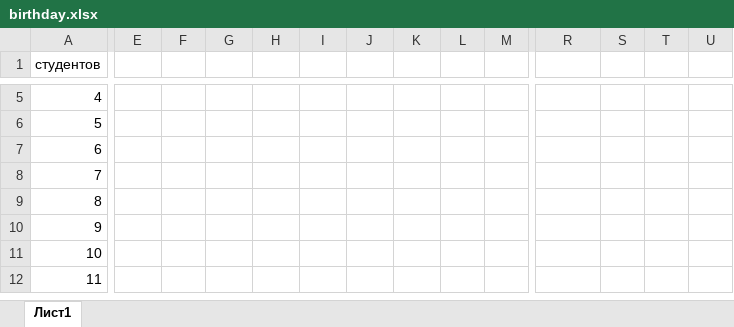
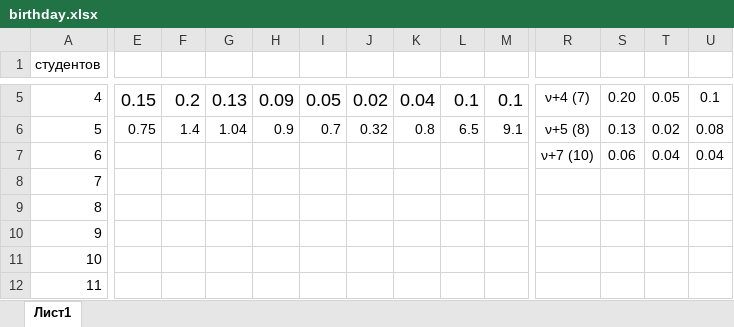
Before and after one commit to Comrade17th/study, an Excel workbook: TerVer/birthday.xlsx, sheet Лист1, drawn as a sheet; only a part is shown, gaps mark what is left out; values as stored, in another font and other column widths than the file's, no borders; the diff covers the shown part only; the diff names each change by its address in the sheet, - before the commit and + after, or states it on an @@ line.

```diff
--- a/TerVer/birthday.xlsx (sheet Лист1)
+++ b/TerVer/birthday.xlsx (sheet Лист1)
-E5: (empty)
+E5: 0.15
-F5: (empty)
+F5: 0.2
-G5: (empty)
+G5: 0.13
-H5: (empty)
+H5: 0.09
-I5: (empty)
+I5: 0.05
-J5: (empty)
+J5: 0.02
-K5: (empty)
+K5: 0.04
-L5: (empty)
+L5: 0.1
-M5: (empty)
+M5: 0.1
-R5: (empty)
+R5: ν+4 (7)
-S5: (empty)
+S5: 0.20
-T5: (empty)
+T5: 0.05
-U5: (empty)
+U5: 0.1
-E6: (empty)
+E6: 0.75
-F6: (empty)
+F6: 1.4
-G6: (empty)
+G6: 1.04
-H6: (empty)
+H6: 0.9
-I6: (empty)
+I6: 0.7
-J6: (empty)
+J6: 0.32
-K6: (empty)
+K6: 0.8
-L6: (empty)
+L6: 6.5
-M6: (empty)
+M6: 9.1
-R6: (empty)
+R6: ν+5 (8)
-S6: (empty)
+S6: 0.13
-T6: (empty)
+T6: 0.02
-U6: (empty)
+U6: 0.08
-R7: (empty)
+R7: ν+7 (10)
-S7: (empty)
+S7: 0.06
-T7: (empty)
+T7: 0.04
-U7: (empty)
+U7: 0.04
```
Also changed, not shown: 26 edited cells and merged cells elsewhere in this sheet, 4 other files.
